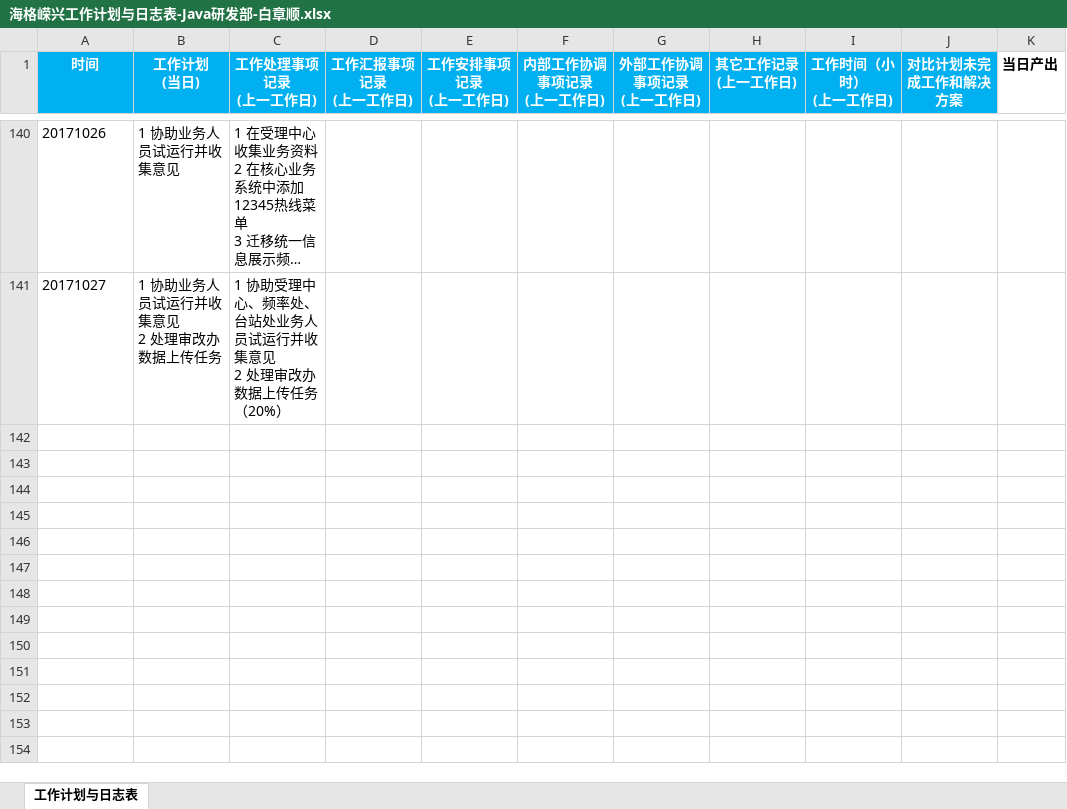
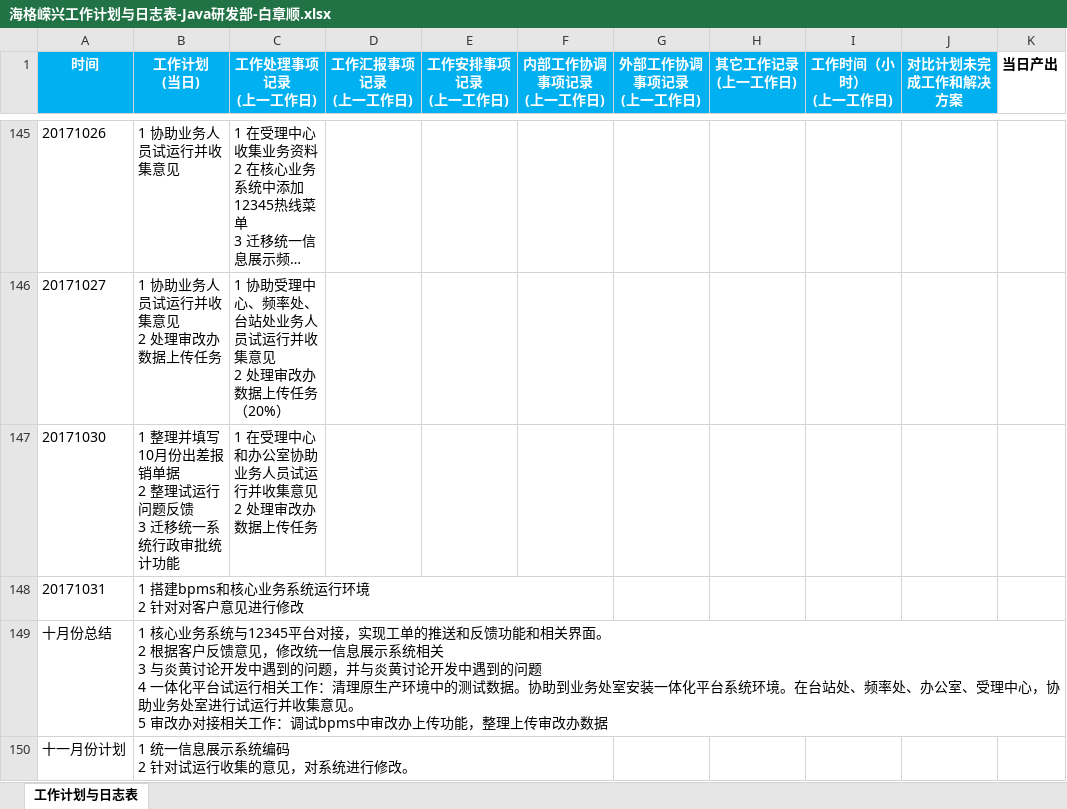
Before and after one commit to bzstl/office_package, an Excel workbook: 个人文件/海格嵘兴工作计划与日志表-Java研发部-白章顺.xlsx, sheet 工作计划与日志表, drawn as a sheet; only a part is shown, gaps mark what is left out; long unchanged cells end in …; values as stored, in another font and other column widths than the file's, no borders; charts and pictures not drawn; ↵ is a line break in a cell; the diff covers the shown part only; the diff names each change by its address in the sheet, - before the commit and + after, or states it on an @@ line.

```diff
--- a/个人文件/海格嵘兴工作计划与日志表-Java研发部-白章顺.xlsx (sheet 工作计划与日志表)
+++ b/个人文件/海格嵘兴工作计划与日志表-Java研发部-白章顺.xlsx (sheet 工作计划与日志表)
+row 147: 20171030 | 1 整理并填写10月份出差报销单据 ↵ 2 整理试运行问题反馈 ↵ 3 迁移统一系统行政审批统计功能 | 1 在受理中心和办公室协助业务人员试运行并收集意见 ↵ 2 处理审改办数据上传任务
+row 148: 20171031 | 1 搭建bpms和核心业务系统运行环境 ↵ 2 针对对客户意见进行修改
+row 149: 十月份总结 | 1 核心业务系统与12345平台对接，实现工单的推送和反馈功能和相关界面。 ↵ 2 根据客户反馈意见，修改统一信息展示系统相关 ↵ 3 与炎黄讨论开发中遇到的问题，并与炎黄讨论开发中遇到的问题 ↵ 4 一体化平台试运行相关工作：清理原生产环境中的测试数据。协助到业务处室安装一体化平台系统环境。在台站处、频率处、办公室、受理中心，协助业务处室进行试运行并收集意见。 ↵ 5 审改办对接相关工作：调试bpms中审改办上传功能，整理上传审改办数据
+row 150: 十一月份计划 | 1 统一信息展示系统编码 ↵ 2 针对试运行收集的意见，对系统进行修改。
```
Also changed, not shown: 8 added rows and 1 edited cell elsewhere in this sheet, charts or pictures, 10 other files.
